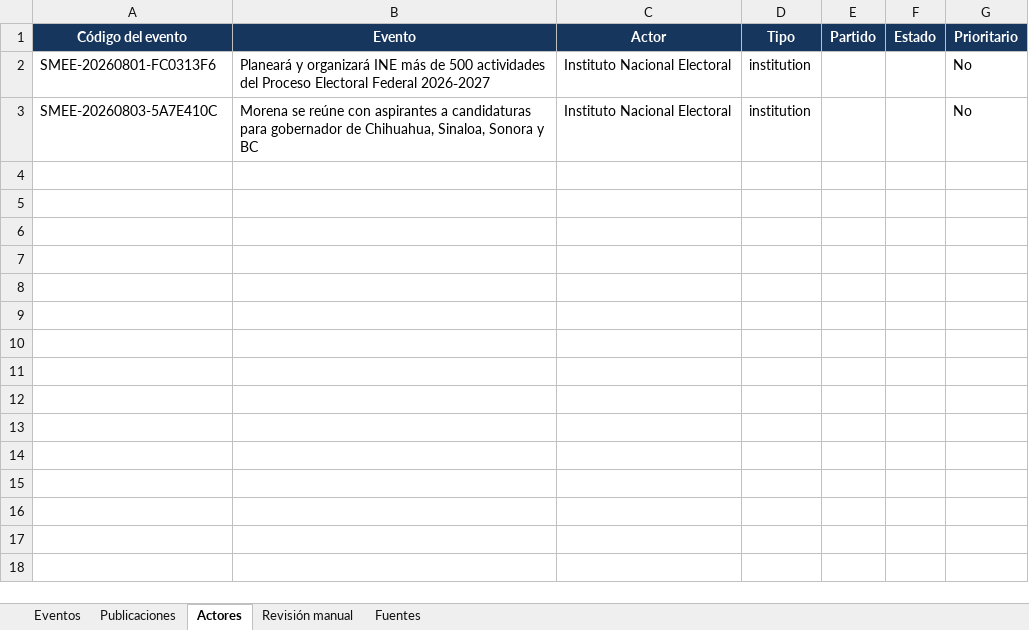
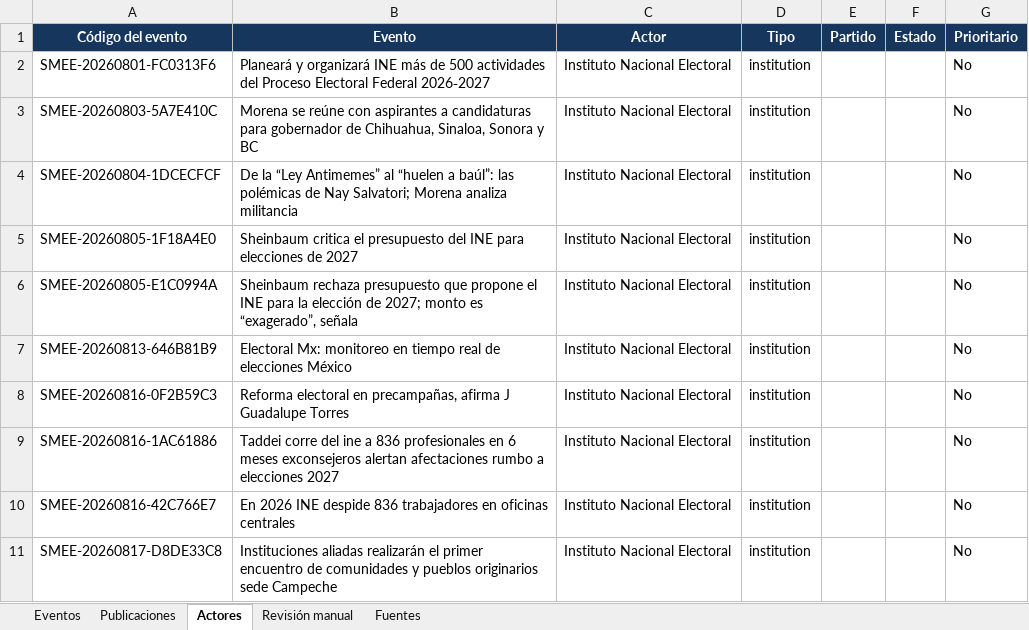
Before and after one commit to arodriguezg2106/Sistema_noticias, an Excel workbook: smee/data/reporte-electoral.xlsx, sheet Actores, drawn as a sheet; values as stored, in another font and other column widths than the file's, no borders; table styles not drawn; the diff names each change by its address in the sheet, - before the commit and + after, or states it on an @@ line.

```diff
--- a/smee/data/reporte-electoral.xlsx (sheet Actores)
+++ b/smee/data/reporte-electoral.xlsx (sheet Actores)
+row 4: SMEE-20260804-1DCECFCF | De la “Ley Antimemes” al “huelen a baúl”: las polémicas de Nay Salvatori; Morena analiza militancia | Instituto Nacional Electoral | institution |  |  | No
+row 5: SMEE-20260805-1F18A4E0 | Sheinbaum critica el presupuesto del INE para elecciones de 2027 | Instituto Nacional Electoral | institution |  |  | No
+row 6: SMEE-20260805-E1C0994A | Sheinbaum rechaza presupuesto que propone el INE para la elección de 2027; monto es “exagerado”, señala | Instituto Nacional Electoral | institution |  |  | No
+row 7: SMEE-20260813-646B81B9 | Electoral Mx: monitoreo en tiempo real de elecciones México | Instituto Nacional Electoral | institution |  |  | No
+row 8: SMEE-20260816-0F2B59C3 | Reforma electoral en precampañas, afirma J Guadalupe Torres | Instituto Nacional Electoral | institution |  |  | No
+row 9: SMEE-20260816-1AC61886 | Taddei corre del ine a 836 profesionales en 6 meses exconsejeros alertan afectaciones rumbo a elecciones 2027 | Instituto Nacional Electoral | institution |  |  | No
+row 10: SMEE-20260816-42C766E7 | En 2026 INE despide 836 trabajadores en oficinas centrales | Instituto Nacional Electoral | institution |  |  | No
+row 11: SMEE-20260817-D8DE33C8 | Instituciones aliadas realizarán el primer encuentro de comunidades y pueblos originarios sede Campeche | Instituto Nacional Electoral | institution |  |  | No
```
Also changed, not shown: sheet Publicaciones, sheet Eventos, sheet Revisión manual, sheet Fuentes, 1 other file.
